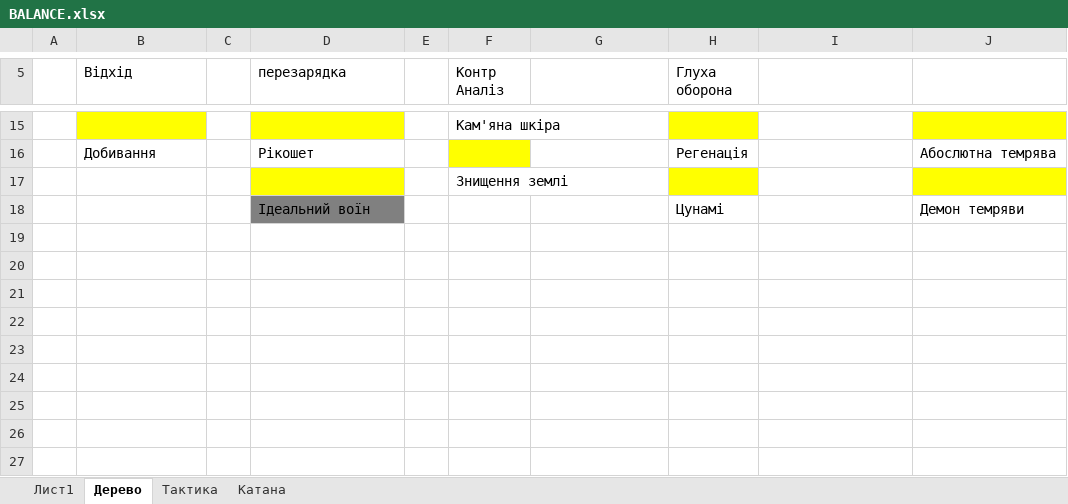
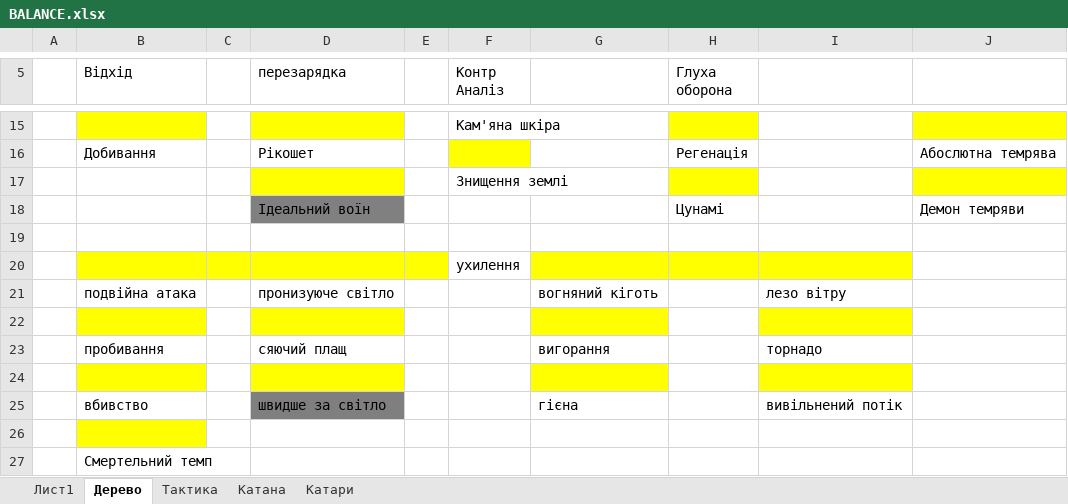
Before and after one commit to Sanchoserik/Adventure, an Excel workbook: Assets/Resources/xml/BALANCE.xlsx, sheet Дерево, drawn as a sheet; only a part is shown, gaps mark what is left out; values as stored, in another font and other column widths than the file's, no borders; the diff names each change by its address in the sheet, - before the commit and + after, or states it on an @@ line.

```diff
--- a/Assets/Resources/xml/BALANCE.xlsx (sheet Дерево)
+++ b/Assets/Resources/xml/BALANCE.xlsx (sheet Дерево)
+sheet tab: Катари
+row 19: (empty)
+row 20:  |  |  |  |  | ухилення
+row 21:  | подвійна атака |  | пронизуюче світло |  |  | вогняний кіготь |  | лезо вітру
+row 22: (empty)
+row 23:  | пробивання |  | сяючий плащ |  |  | вигорання |  | торнадо
+row 24: (empty)
+row 25:  | вбивство |  | швидше за світло |  |  | гієна |  | вивільнений потік
+row 26: (empty)
+row 27:  | Смертельний темп
```
Also changed, not shown: sheet Катана.
